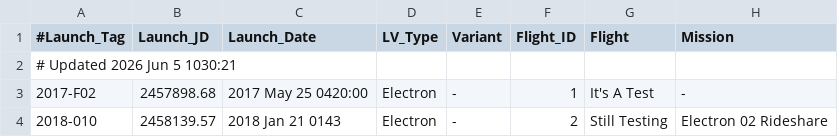
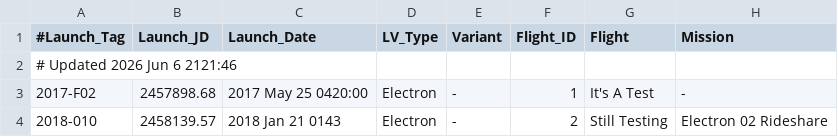
Before and after one commit to edchanonline/gh-page-space-launches, a TSV file: docs/data/raw/Electron.tsv, drawn as a sheet; only a part is shown; the diff names each change by its address in the sheet, - before the commit and + after, or states it on an @@ line.

```diff
--- a/docs/data/raw/Electron.tsv
+++ b/docs/data/raw/Electron.tsv
-A2 (#Launch_Tag): # Updated 2026 Jun 5 1030:21
+A2 (#Launch_Tag): # Updated 2026 Jun 6 2121:46
```
